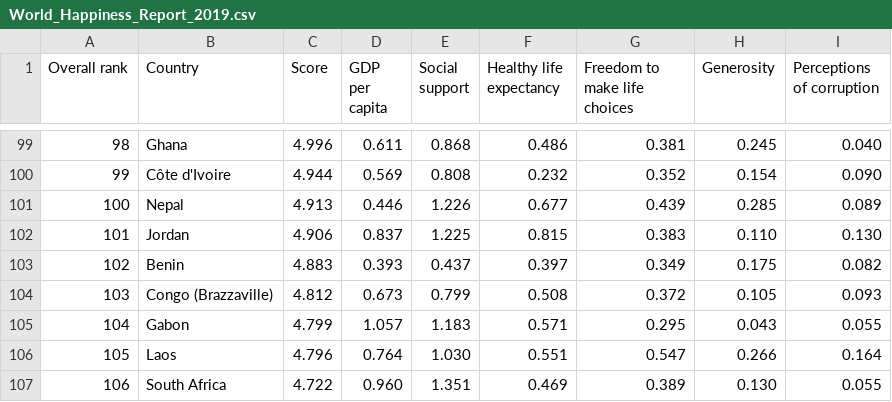
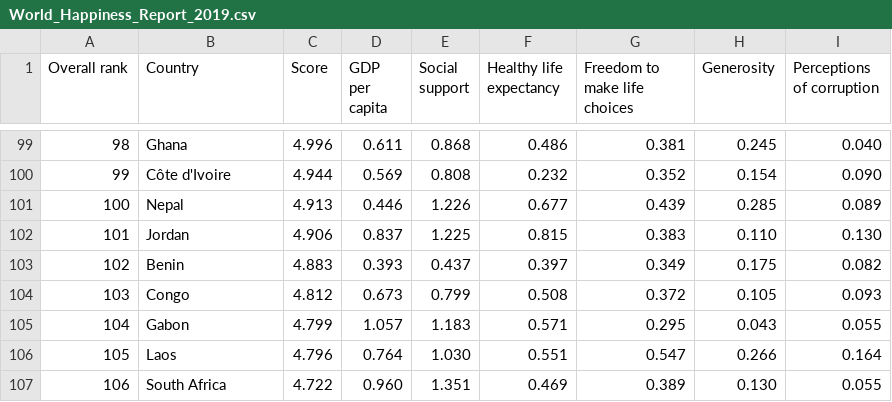
Before and after one commit to LimJunYi02/FIT3179, a CSV file: Homework9/data/World_Happiness_Report_2019.csv, drawn as a sheet; only a part is shown, gaps mark what is left out.

Commit message:
data cleaning

```diff
--- a/Homework9/data/World_Happiness_Report_2019.csv
+++ b/Homework9/data/World_Happiness_Report_2019.csv
@@ -103,3 +103,3 @@ Overall rank,Country,Score,GDP per capita,Social support,Healthy life expectancy
 102,Benin,4.883,0.393,0.437,0.397,0.349,0.175,0.082
-103,Congo (Brazzaville),4.812,0.673,0.799,0.508,0.372,0.105,0.093
+103,Congo,4.812,0.673,0.799,0.508,0.372,0.105,0.093
 104,Gabon,4.799,1.057,1.183,0.571,0.295,0.043,0.055
```
